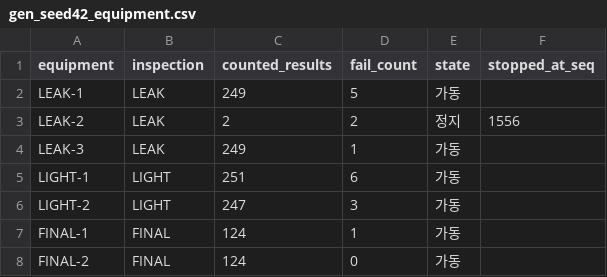
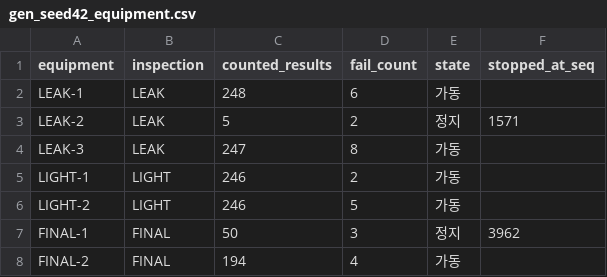
Before and after one commit to wnscks555-glitch/sl-kdt-ai-project, a CSV file: reports/gen_seed42_equipment.csv, drawn as a sheet.

```diff
--- a/reports/gen_seed42_equipment.csv
+++ b/reports/gen_seed42_equipment.csv
@@ -1,8 +1,8 @@
 equipment,inspection,counted_results,fail_count,state,stopped_at_seq
-LEAK-1,LEAK,249,5,가동,
-LEAK-2,LEAK,2,2,정지,1556
-LEAK-3,LEAK,249,1,가동,
-LIGHT-1,LIGHT,251,6,가동,
-LIGHT-2,LIGHT,247,3,가동,
-FINAL-1,FINAL,124,1,가동,
-FINAL-2,FINAL,124,0,가동,
+LEAK-1,LEAK,248,6,가동,
+LEAK-2,LEAK,5,2,정지,1571
+LEAK-3,LEAK,247,8,가동,
+LIGHT-1,LIGHT,246,2,가동,
+LIGHT-2,LIGHT,246,5,가동,
+FINAL-1,FINAL,50,3,정지,3962
+FINAL-2,FINAL,194,4,가동,
```
Also changed, not shown: data/generated/gen_seed42.csv, reports/gen_seed42_products.csv, 11 other files.
